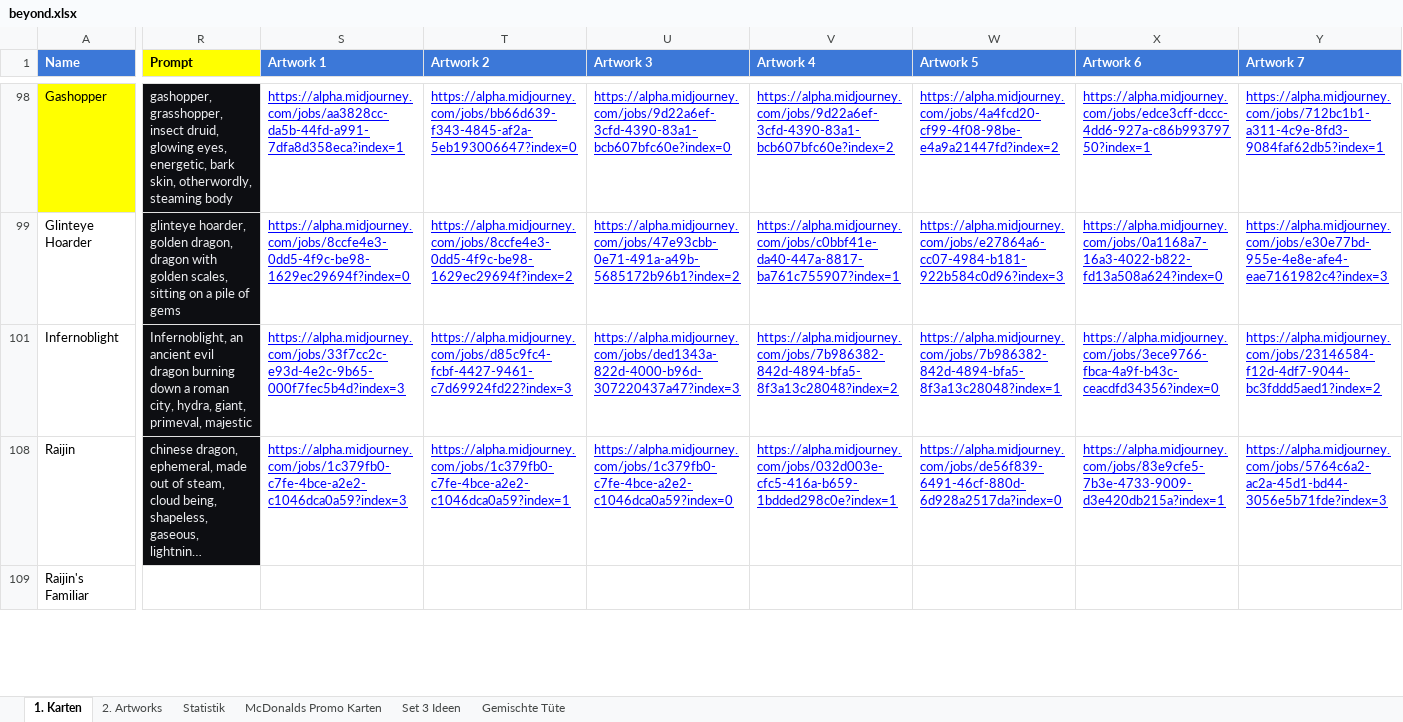
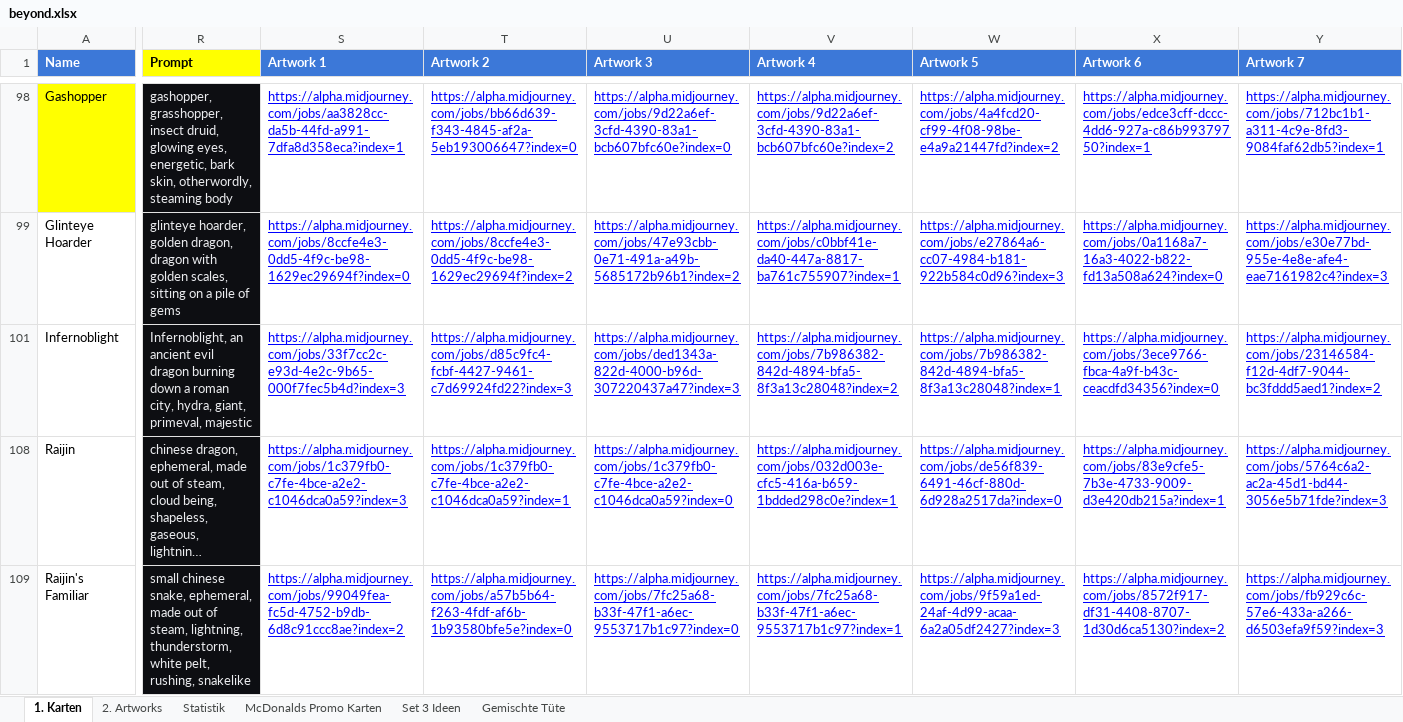
Before and after one commit to nonbiristudios/ShardsOfBeyond-v2, an Excel workbook: card-data/beyond.xlsx, sheet 1. Karten, drawn as a sheet; only a part is shown, gaps mark what is left out; long unchanged cells end in …; values as stored, in another font and other column widths than the file's, no borders; charts and pictures and conditional formats not drawn; the diff covers the shown part only; the diff names each change by its address in the sheet, - before the commit and + after, or states it on an @@ line.

```diff
--- a/card-data/beyond.xlsx (sheet 1. Karten)
+++ b/card-data/beyond.xlsx (sheet 1. Karten)
-R109 (Prompt): (empty)
+R109 (Prompt): small chinese snake, ephemeral, made out of steam, lightning, thunderstorm, white pelt, rushing, snakelike
-R109 fill: none
+R109 fill: #0D0E12
-S109 (Artwork 1): (empty)
+S109 (Artwork 1): https://alpha.midjourney.com/jobs/99049fea-fc5d-4752-b9db-6d8c91ccc8ae?index=2
-T109 (Artwork 2): (empty)
+T109 (Artwork 2): https://alpha.midjourney.com/jobs/a57b5b64-f263-4fdf-af6b-1b93580bfe5e?index=0
-U109 (Artwork 3): (empty)
+U109 (Artwork 3): https://alpha.midjourney.com/jobs/7fc25a68-b33f-47f1-a6ec-9553717b1c97?index=0
-V109 (Artwork 4): (empty)
+V109 (Artwork 4): https://alpha.midjourney.com/jobs/7fc25a68-b33f-47f1-a6ec-9553717b1c97?index=1
-W109 (Artwork 5): (empty)
+W109 (Artwork 5): https://alpha.midjourney.com/jobs/9f59a1ed-24af-4d99-acaa-6a2a05df2427?index=3
-X109 (Artwork 6): (empty)
+X109 (Artwork 6): https://alpha.midjourney.com/jobs/8572f917-df31-4408-8707-1d30d6ca5130?index=2
-Y109 (Artwork 7): (empty)
+Y109 (Artwork 7): https://alpha.midjourney.com/jobs/fb929c6c-57e6-433a-a266-d6503efa9f59?index=3
```
Also changed, not shown: 51 edited cells and cell formats elsewhere in this sheet, charts or pictures, 4 other files.
